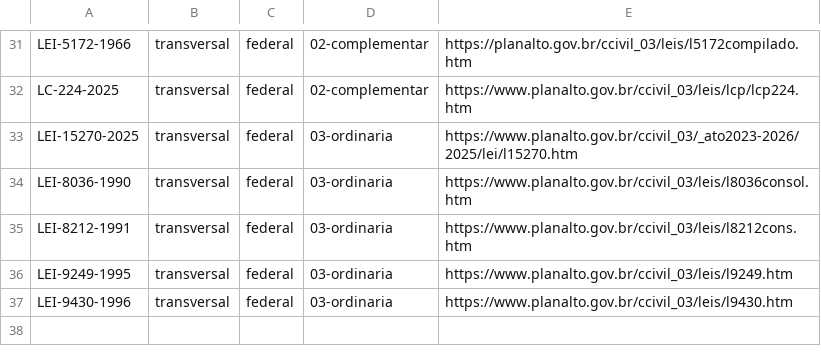
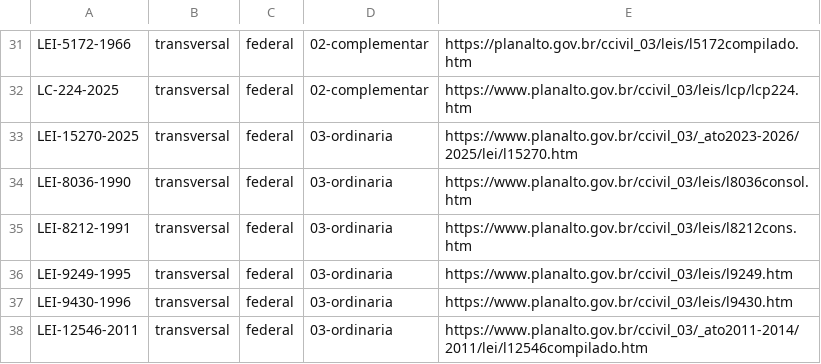
Before and after one commit to rcampos-del/base-normativa, a TSV file: fontes.tsv, drawn as a sheet; only a part is shown, gaps mark what is left out; the diff names each change by its address in the sheet, - before the commit and + after, or states it on an @@ line.

```diff
--- a/fontes.tsv
+++ b/fontes.tsv
+row 38: LEI-12546-2011 | transversal | federal | 03-ordinaria | https://www.planalto.gov.br/ccivil_03/_ato2011-2014/2011/lei/l12546compilado.htm
```
Also changed, not shown: 5 other files.
